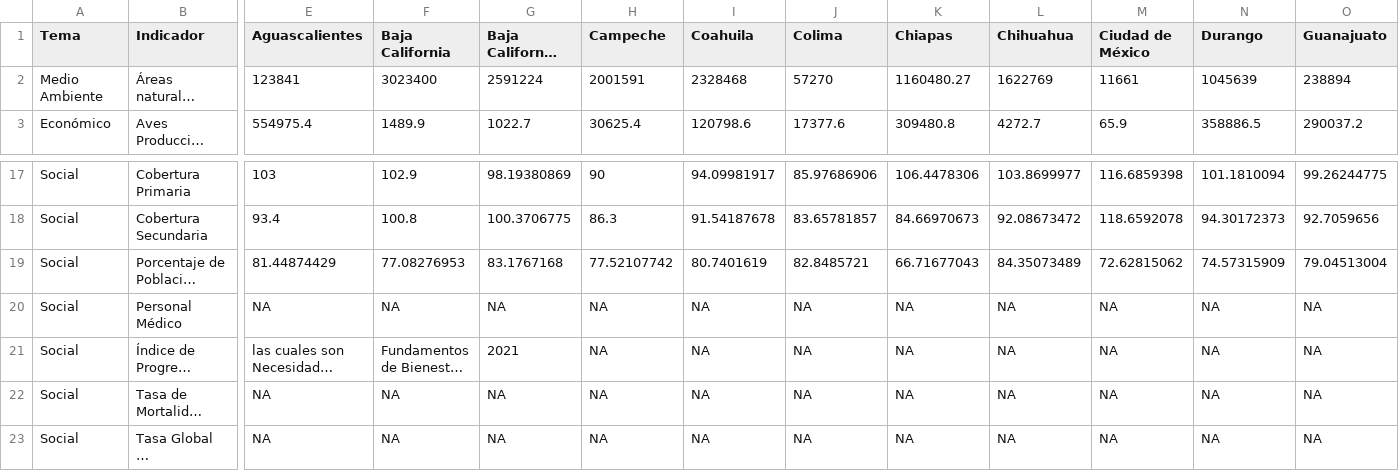
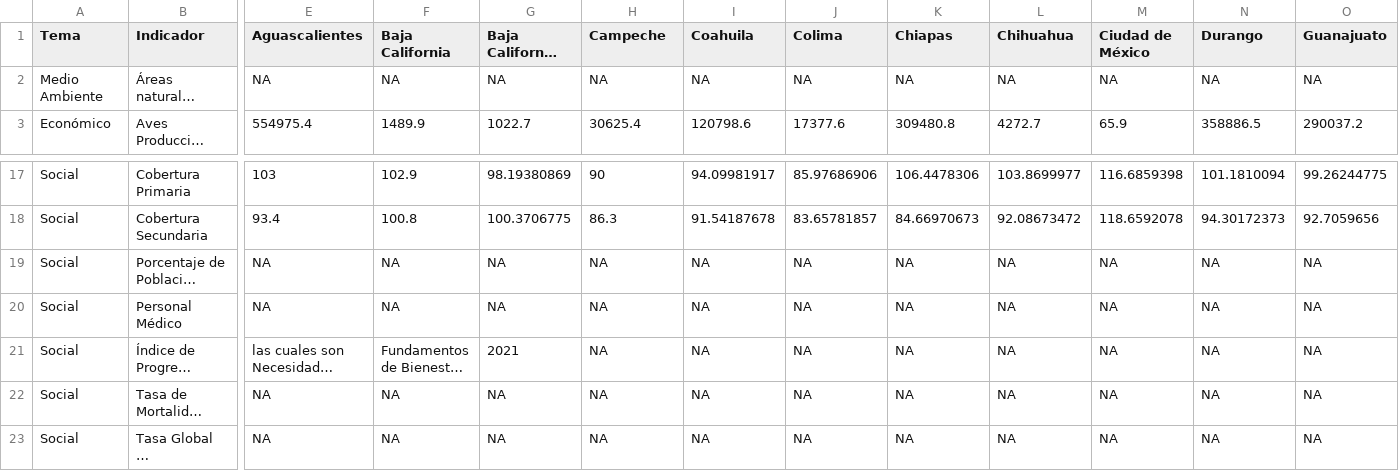
Before and after one commit to JairEsc/Gob, a CSV file: Tablero_indicadores/Datos/Nacional.csv, drawn as a sheet; only a part is shown, gaps mark what is left out; long unchanged cells end in …; the diff covers the shown part only; the diff names each change by its address in the sheet, - before the commit and + after, or states it on an @@ line.

Commit message:
datos actualizados a enero 2025. Un indicador a nivel nacional nuevo

```diff
--- a/Tablero_indicadores/Datos/Nacional.csv
+++ b/Tablero_indicadores/Datos/Nacional.csv
-E2 (Aguascalientes): 123841
+E2 (Aguascalientes): NA
-F2 (Baja California): 3023400
+F2 (Baja California): NA
-G2 (Baja California Sur): 2591224
+G2 (Baja California Sur): NA
-H2 (Campeche): 2001591
+H2 (Campeche): NA
-I2 (Coahuila): 2328468
+I2 (Coahuila): NA
-J2 (Colima): 57270
+J2 (Colima): NA
-K2 (Chiapas): 1160480.27
+K2 (Chiapas): NA
-L2 (Chihuahua): 1622769
+L2 (Chihuahua): NA
-M2 (Ciudad de México): 11661
+M2 (Ciudad de México): NA
-N2 (Durango): 1045639
+N2 (Durango): NA
-O2 (Guanajuato): 238894
+O2 (Guanajuato): NA
-E19 (Aguascalientes): 81.44874429
+E19 (Aguascalientes): NA
-F19 (Baja California): 77.08276953
+F19 (Baja California): NA
-G19 (Baja California Sur): 83.1767168
+G19 (Baja California Sur): NA
-H19 (Campeche): 77.52107742
+H19 (Campeche): NA
-I19 (Coahuila): 80.7401619
+I19 (Coahuila): NA
-J19 (Colima): 82.8485721
+J19 (Colima): NA
-K19 (Chiapas): 66.71677043
+K19 (Chiapas): NA
-L19 (Chihuahua): 84.35073489
+L19 (Chihuahua): NA
-M19 (Ciudad de México): 72.62815062
+M19 (Ciudad de México): NA
-N19 (Durango): 74.57315909
+N19 (Durango): NA
-O19 (Guanajuato): 79.04513004
+O19 (Guanajuato): NA
```
Also changed, not shown: 79 edited cells elsewhere in this file.
